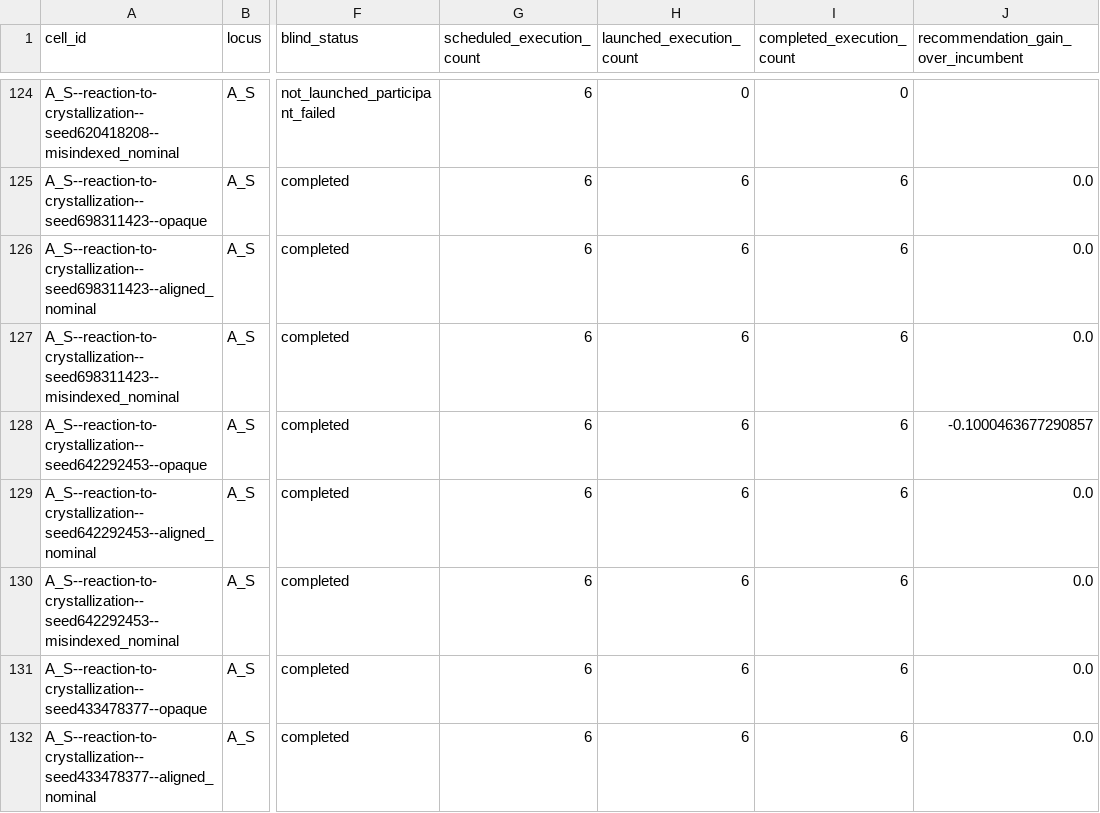
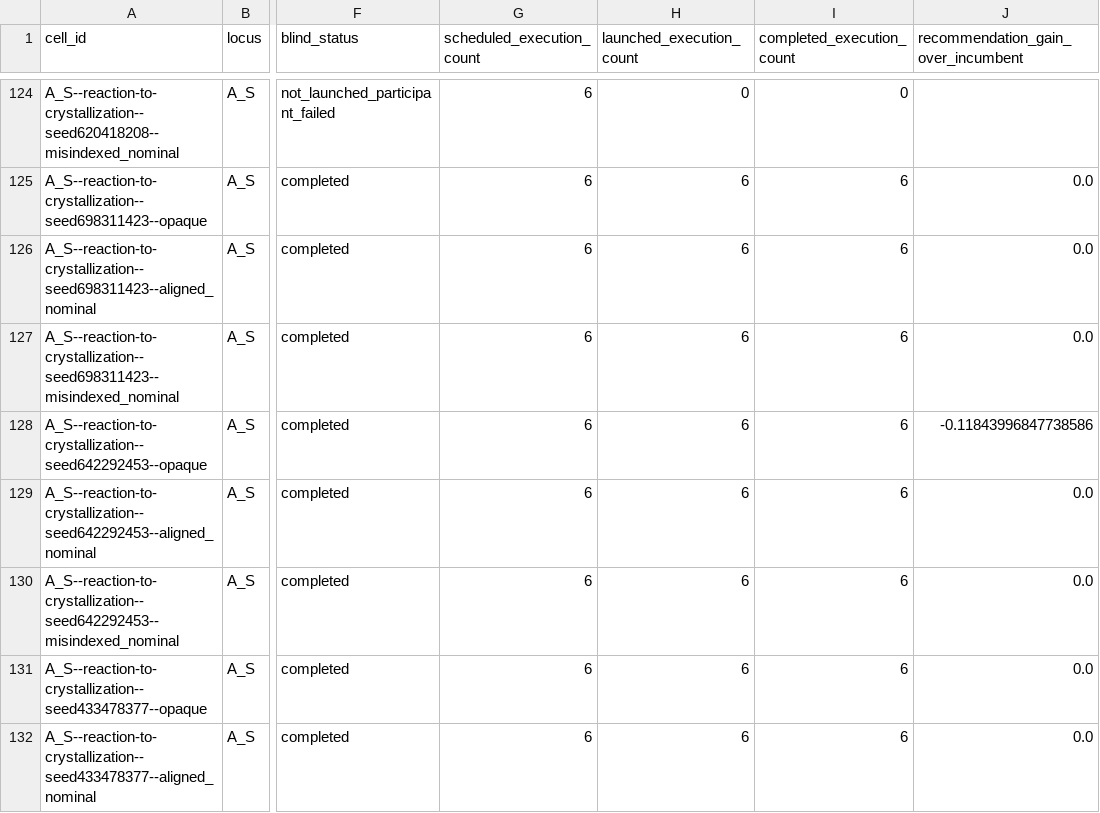
Before and after one commit to sunyrain/ChemWorld, a CSV file: workstreams/flagship_tasks/reports/figures/work-ii-deepseek-c2-public/current/source_data/blind_action_cells.csv, drawn as a sheet; only a part is shown, gaps mark what is left out; the diff names each change by its address in the sheet, - before the commit and + after, or states it on an @@ line.

```diff
--- a/workstreams/flagship_tasks/reports/figures/work-ii-deepseek-c2-public/current/source_data/blind_action_cells.csv
+++ b/workstreams/flagship_tasks/reports/figures/work-ii-deepseek-c2-public/current/source_data/blind_action_cells.csv
-J128: -0.1000463677290857
+J128: -0.11843996847738586
```
Also changed, not shown: workstreams/flagship_tasks/reports/figures/work-ii-deepseek-c2-public/current/source_data/checkpoint_error_summary.csv, workstreams/flagship_tasks/reports/figures/work-ii-deepseek-c2-public/current/source_data/law_fidelity_cells.csv, 15 other files.
